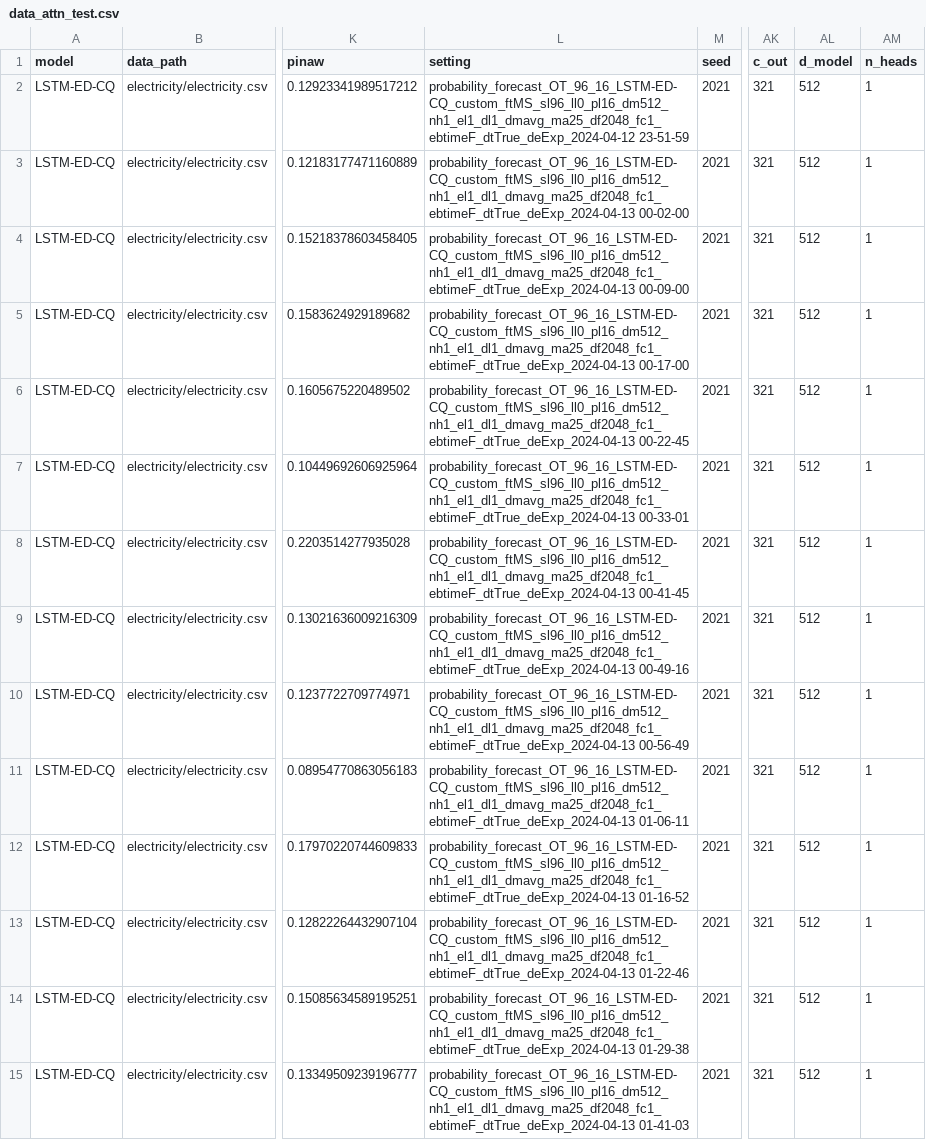
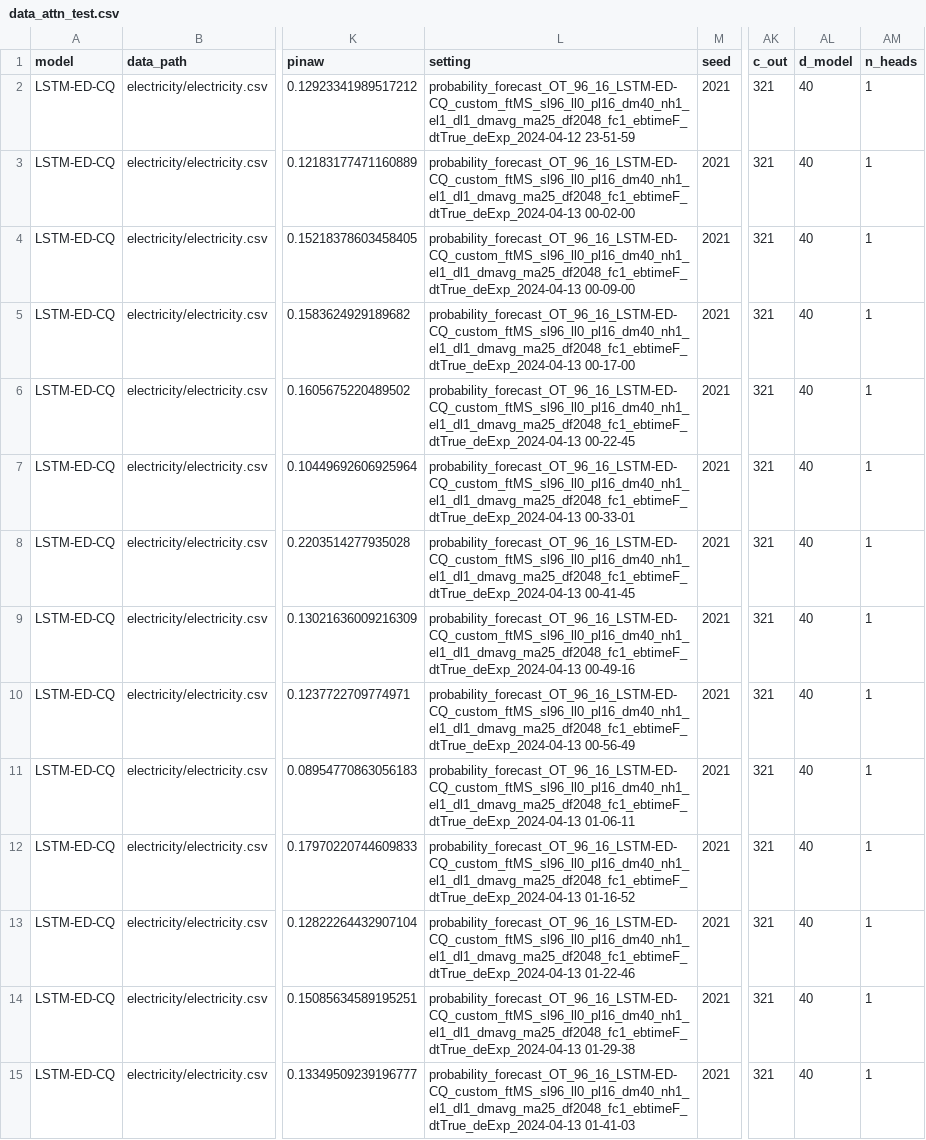
Before and after one commit to Jack251970/Time-Series-Library, a CSV file: data/probability_forecast/data_attn_test.csv, drawn as a sheet; only a part is shown, gaps mark what is left out; the diff covers the shown part only; the diff names each change by its address in the sheet, - before the commit and + after, or states it on an @@ line.

Commit message:
整理

```diff
--- a/data/probability_forecast/data_attn_test.csv
+++ b/data/probability_forecast/data_attn_test.csv
-L2 (setting): probability_forecast_OT_96_16_LSTM-ED-CQ_custom_ftMS_sl96_ll0_pl16_dm512_nh1_el1_dl1_dmavg_ma25_df2048_fc1_ebtimeF_dtTrue_deExp_2024-04-12 23-51-59
+L2 (setting): probability_forecast_OT_96_16_LSTM-ED-CQ_custom_ftMS_sl96_ll0_pl16_dm40_nh1_el1_dl1_dmavg_ma25_df2048_fc1_ebtimeF_dtTrue_deExp_2024-04-12 23-51-59
-AL2:AL15 (d_model): 512
+AL2:AL15 (d_model): 40
-L3 (setting): probability_forecast_OT_96_16_LSTM-ED-CQ_custom_ftMS_sl96_ll0_pl16_dm512_nh1_el1_dl1_dmavg_ma25_df2048_fc1_ebtimeF_dtTrue_deExp_2024-04-13 00-02-00
+L3 (setting): probability_forecast_OT_96_16_LSTM-ED-CQ_custom_ftMS_sl96_ll0_pl16_dm40_nh1_el1_dl1_dmavg_ma25_df2048_fc1_ebtimeF_dtTrue_deExp_2024-04-13 00-02-00
-L4 (setting): probability_forecast_OT_96_16_LSTM-ED-CQ_custom_ftMS_sl96_ll0_pl16_dm512_nh1_el1_dl1_dmavg_ma25_df2048_fc1_ebtimeF_dtTrue_deExp_2024-04-13 00-09-00
+L4 (setting): probability_forecast_OT_96_16_LSTM-ED-CQ_custom_ftMS_sl96_ll0_pl16_dm40_nh1_el1_dl1_dmavg_ma25_df2048_fc1_ebtimeF_dtTrue_deExp_2024-04-13 00-09-00
-L5 (setting): probability_forecast_OT_96_16_LSTM-ED-CQ_custom_ftMS_sl96_ll0_pl16_dm512_nh1_el1_dl1_dmavg_ma25_df2048_fc1_ebtimeF_dtTrue_deExp_2024-04-13 00-17-00
+L5 (setting): probability_forecast_OT_96_16_LSTM-ED-CQ_custom_ftMS_sl96_ll0_pl16_dm40_nh1_el1_dl1_dmavg_ma25_df2048_fc1_ebtimeF_dtTrue_deExp_2024-04-13 00-17-00
-L6 (setting): probability_forecast_OT_96_16_LSTM-ED-CQ_custom_ftMS_sl96_ll0_pl16_dm512_nh1_el1_dl1_dmavg_ma25_df2048_fc1_ebtimeF_dtTrue_deExp_2024-04-13 00-22-45
+L6 (setting): probability_forecast_OT_96_16_LSTM-ED-CQ_custom_ftMS_sl96_ll0_pl16_dm40_nh1_el1_dl1_dmavg_ma25_df2048_fc1_ebtimeF_dtTrue_deExp_2024-04-13 00-22-45
-L7 (setting): probability_forecast_OT_96_16_LSTM-ED-CQ_custom_ftMS_sl96_ll0_pl16_dm512_nh1_el1_dl1_dmavg_ma25_df2048_fc1_ebtimeF_dtTrue_deExp_2024-04-13 00-33-01
+L7 (setting): probability_forecast_OT_96_16_LSTM-ED-CQ_custom_ftMS_sl96_ll0_pl16_dm40_nh1_el1_dl1_dmavg_ma25_df2048_fc1_ebtimeF_dtTrue_deExp_2024-04-13 00-33-01
-L8 (setting): probability_forecast_OT_96_16_LSTM-ED-CQ_custom_ftMS_sl96_ll0_pl16_dm512_nh1_el1_dl1_dmavg_ma25_df2048_fc1_ebtimeF_dtTrue_deExp_2024-04-13 00-41-45
+L8 (setting): probability_forecast_OT_96_16_LSTM-ED-CQ_custom_ftMS_sl96_ll0_pl16_dm40_nh1_el1_dl1_dmavg_ma25_df2048_fc1_ebtimeF_dtTrue_deExp_2024-04-13 00-41-45
-L9 (setting): probability_forecast_OT_96_16_LSTM-ED-CQ_custom_ftMS_sl96_ll0_pl16_dm512_nh1_el1_dl1_dmavg_ma25_df2048_fc1_ebtimeF_dtTrue_deExp_2024-04-13 00-49-16
+L9 (setting): probability_forecast_OT_96_16_LSTM-ED-CQ_custom_ftMS_sl96_ll0_pl16_dm40_nh1_el1_dl1_dmavg_ma25_df2048_fc1_ebtimeF_dtTrue_deExp_2024-04-13 00-49-16
-L10 (setting): probability_forecast_OT_96_16_LSTM-ED-CQ_custom_ftMS_sl96_ll0_pl16_dm512_nh1_el1_dl1_dmavg_ma25_df2048_fc1_ebtimeF_dtTrue_deExp_2024-04-13 00-56-49
+L10 (setting): probability_forecast_OT_96_16_LSTM-ED-CQ_custom_ftMS_sl96_ll0_pl16_dm40_nh1_el1_dl1_dmavg_ma25_df2048_fc1_ebtimeF_dtTrue_deExp_2024-04-13 00-56-49
-L11 (setting): probability_forecast_OT_96_16_LSTM-ED-CQ_custom_ftMS_sl96_ll0_pl16_dm512_nh1_el1_dl1_dmavg_ma25_df2048_fc1_ebtimeF_dtTrue_deExp_2024-04-13 01-06-11
+L11 (setting): probability_forecast_OT_96_16_LSTM-ED-CQ_custom_ftMS_sl96_ll0_pl16_dm40_nh1_el1_dl1_dmavg_ma25_df2048_fc1_ebtimeF_dtTrue_deExp_2024-04-13 01-06-11
-L12 (setting): probability_forecast_OT_96_16_LSTM-ED-CQ_custom_ftMS_sl96_ll0_pl16_dm512_nh1_el1_dl1_dmavg_ma25_df2048_fc1_ebtimeF_dtTrue_deExp_2024-04-13 01-16-52
+L12 (setting): probability_forecast_OT_96_16_LSTM-ED-CQ_custom_ftMS_sl96_ll0_pl16_dm40_nh1_el1_dl1_dmavg_ma25_df2048_fc1_ebtimeF_dtTrue_deExp_2024-04-13 01-16-52
-L13 (setting): probability_forecast_OT_96_16_LSTM-ED-CQ_custom_ftMS_sl96_ll0_pl16_dm512_nh1_el1_dl1_dmavg_ma25_df2048_fc1_ebtimeF_dtTrue_deExp_2024-04-13 01-22-46
+L13 (setting): probability_forecast_OT_96_16_LSTM-ED-CQ_custom_ftMS_sl96_ll0_pl16_dm40_nh1_el1_dl1_dmavg_ma25_df2048_fc1_ebtimeF_dtTrue_deExp_2024-04-13 01-22-46
-L14 (setting): probability_forecast_OT_96_16_LSTM-ED-CQ_custom_ftMS_sl96_ll0_pl16_dm512_nh1_el1_dl1_dmavg_ma25_df2048_fc1_ebtimeF_dtTrue_deExp_2024-04-13 01-29-38
+L14 (setting): probability_forecast_OT_96_16_LSTM-ED-CQ_custom_ftMS_sl96_ll0_pl16_dm40_nh1_el1_dl1_dmavg_ma25_df2048_fc1_ebtimeF_dtTrue_deExp_2024-04-13 01-29-38
-L15 (setting): probability_forecast_OT_96_16_LSTM-ED-CQ_custom_ftMS_sl96_ll0_pl16_dm512_nh1_el1_dl1_dmavg_ma25_df2048_fc1_ebtimeF_dtTrue_deExp_2024-04-13 01-41-03
+L15 (setting): probability_forecast_OT_96_16_LSTM-ED-CQ_custom_ftMS_sl96_ll0_pl16_dm40_nh1_el1_dl1_dmavg_ma25_df2048_fc1_ebtimeF_dtTrue_deExp_2024-04-13 01-41-03
```
Also changed, not shown: 100 edited cells elsewhere in this file.
